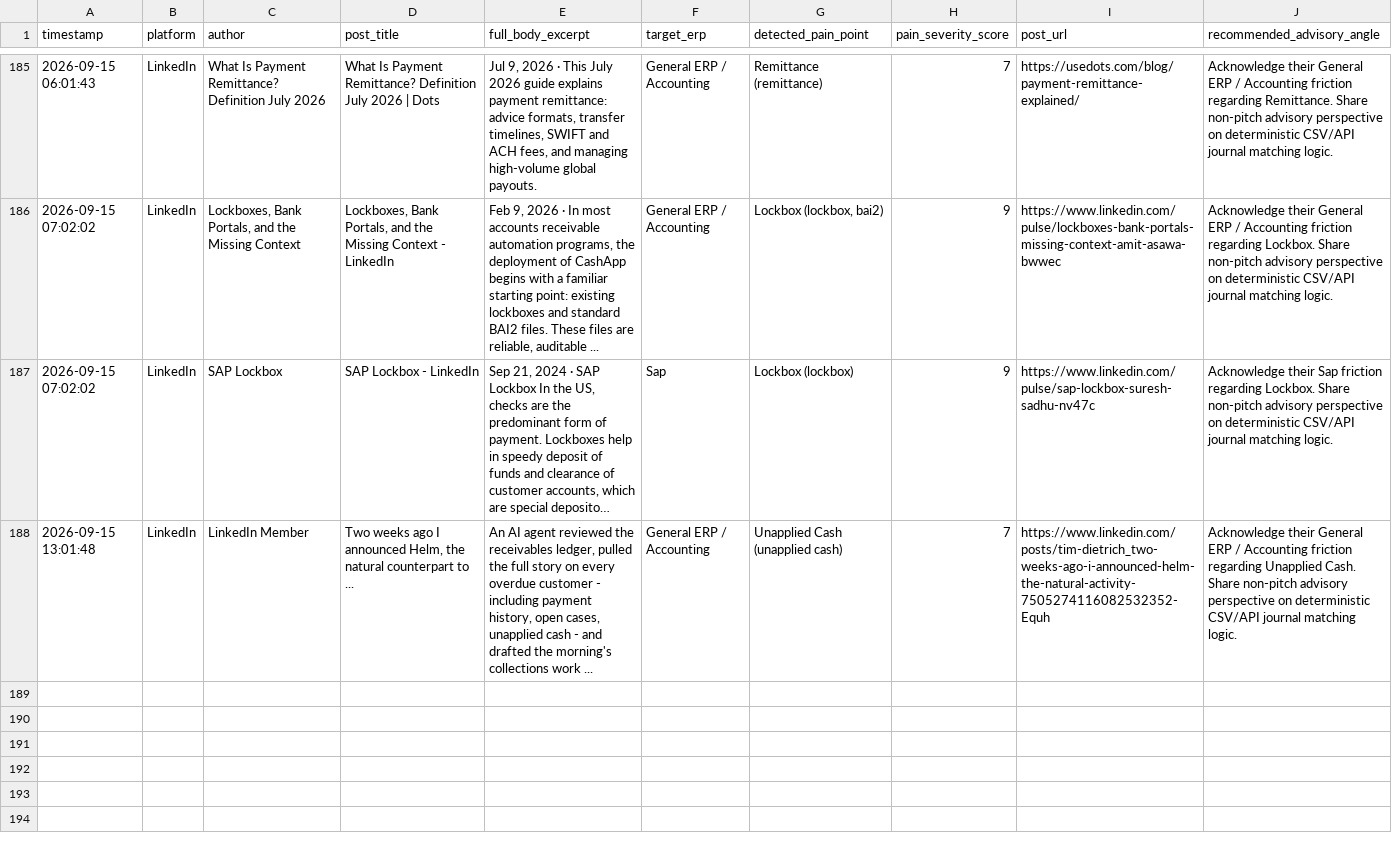
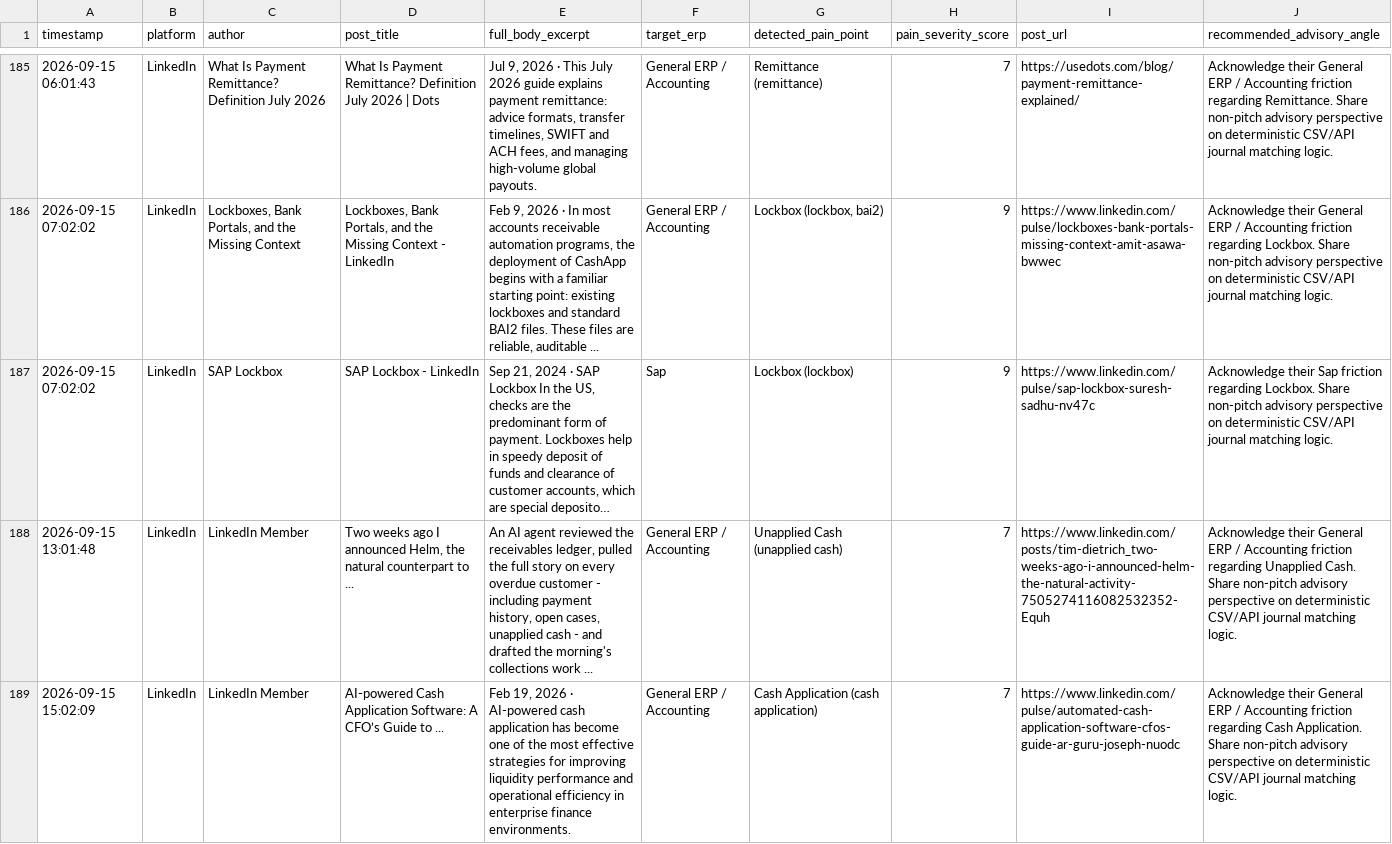
Before and after one commit to k39139215-gif/verasett-social-radar, a CSV file: social_leads/linkedin_leads.csv, drawn as a sheet; only a part is shown, gaps mark what is left out; long unchanged cells end in …; the diff names each change by its address in the sheet, - before the commit and + after, or states it on an @@ line.

Commit message:
Auto-harvest: Fresh social intent leads [skip ci]

```diff
--- a/social_leads/linkedin_leads.csv
+++ b/social_leads/linkedin_leads.csv
+row 189: 2026-09-15 15:02:09 | LinkedIn | LinkedIn Member | AI-powered Cash Application Software: A CFO’s Guide to ... | Feb 19, 2026 · AI-powered cash application has become one of the most effective strategies for improving liquidity performance and operational efficiency in enterprise finance environments. | General ERP / Accounting | Cash Application (cash application) | 7 | https://www.linkedin.com/pulse/automated-cash-application-software-cfos-guide-ar-guru-joseph-nuodc | Acknowledge their General ERP / Accounting friction regarding Cash Application. Share non-pitch advisory perspective on deterministic CSV/API journal matching logic.
```
Also changed, not shown: 2 other files.
